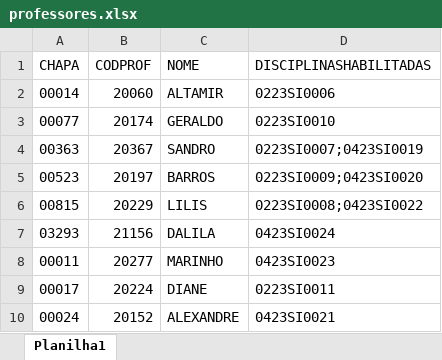
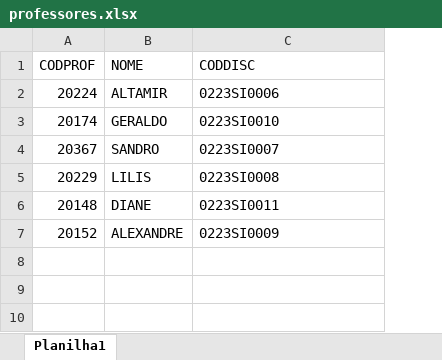
Before and after one commit to mislenedalila/tech-challenge-2, an Excel workbook: dados/professores.xlsx, sheet Planilha1, drawn as a sheet; values as stored, in another font and other column widths than the file's, no borders; table styles not drawn; removed rows and columns are numbered as before the commit, all else as after; the diff names each change by its address in the sheet, - before the commit and + after, or states it on an @@ line.

```diff
--- a/dados/professores.xlsx (sheet Planilha1)
+++ b/dados/professores.xlsx (sheet Planilha1)
-column A (CHAPA), rows 2-4: 00014 | 00077 | 00363; row 6: 00815; rows 9-10: 00017 | 00024
-C1: DISCIPLINASHABILITADAS
+C1: CODDISC
-A2 (CODPROF): 20060
+A2 (CODPROF): 20224
-C4 (CODDISC): 0223SI0007;0423SI0019
+C4 (CODDISC): 0223SI0007
-row 5: 00523 | 20197 | BARROS | 0223SI0009;0423SI0020
-C5 (CODDISC): 0223SI0008;0423SI0022
+C5 (CODDISC): 0223SI0008
-row 7: 03293 | 21156 | DALILA | 0423SI0024
-row 8: 00011 | 20277 | MARINHO | 0423SI0023
-A6 (CODPROF): 20224
+A6 (CODPROF): 20148
-C7 (CODDISC): 0423SI0021
+C7 (CODDISC): 0223SI0009
```
Also changed, not shown: dados/disciplinas.xlsx, dados/disponibilidadeProfessor.xlsx, 10 other files.
